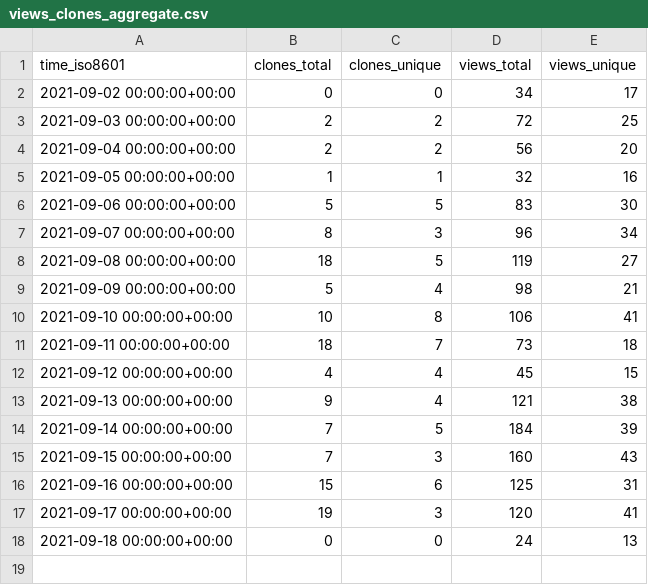
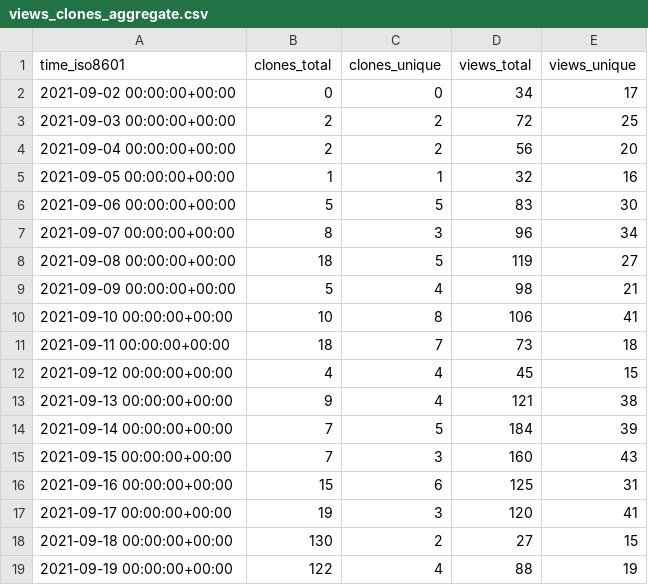
Before and after one commit to jscyo/repo-stats, a CSV file: supertokens/supertokens-core/ghrs-data/views_clones_aggregate.csv, drawn as a sheet.

```diff
--- a/supertokens/supertokens-core/ghrs-data/views_clones_aggregate.csv
+++ b/supertokens/supertokens-core/ghrs-data/views_clones_aggregate.csv
@@ -17,2 +17,3 @@ time_iso8601,clones_total,clones_unique,views_total,views_unique
 2021-09-17 00:00:00+00:00,19,3,120,41
-2021-09-18 00:00:00+00:00,0,0,24,13
+2021-09-18 00:00:00+00:00,130,2,27,15
+2021-09-19 00:00:00+00:00,122,4,88,19
```
Also changed, not shown: 1 other file.
